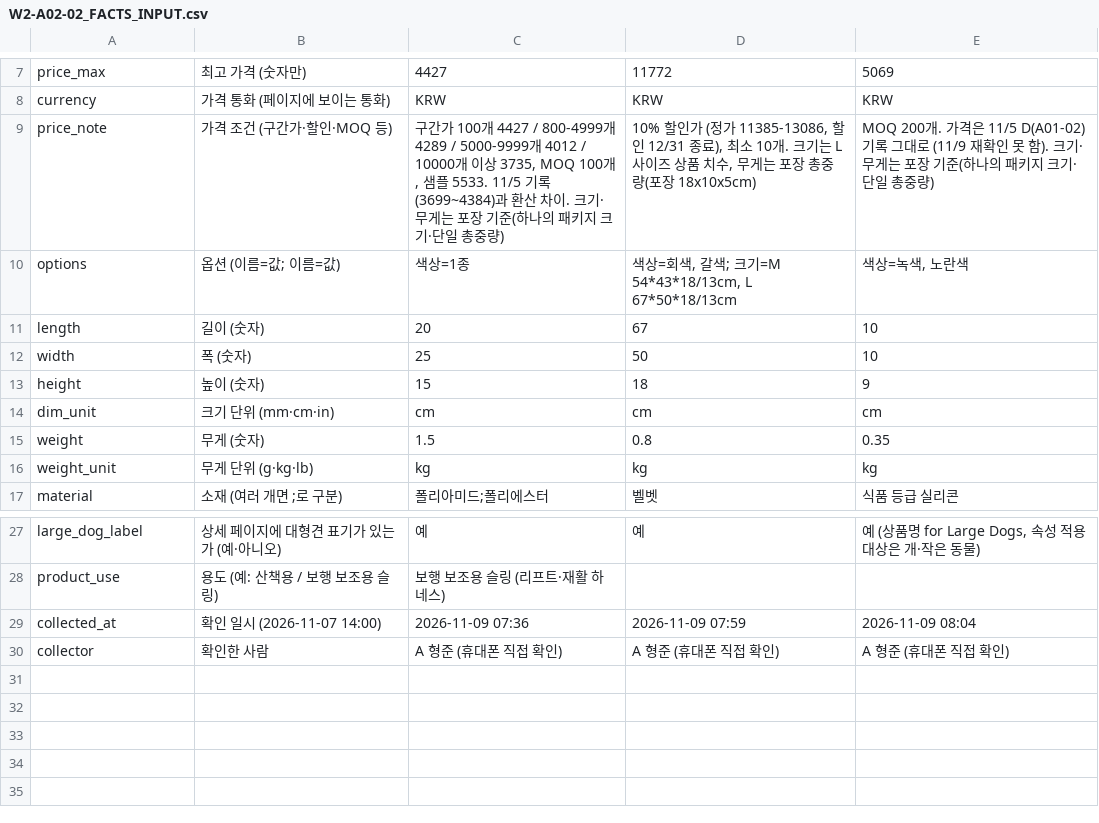
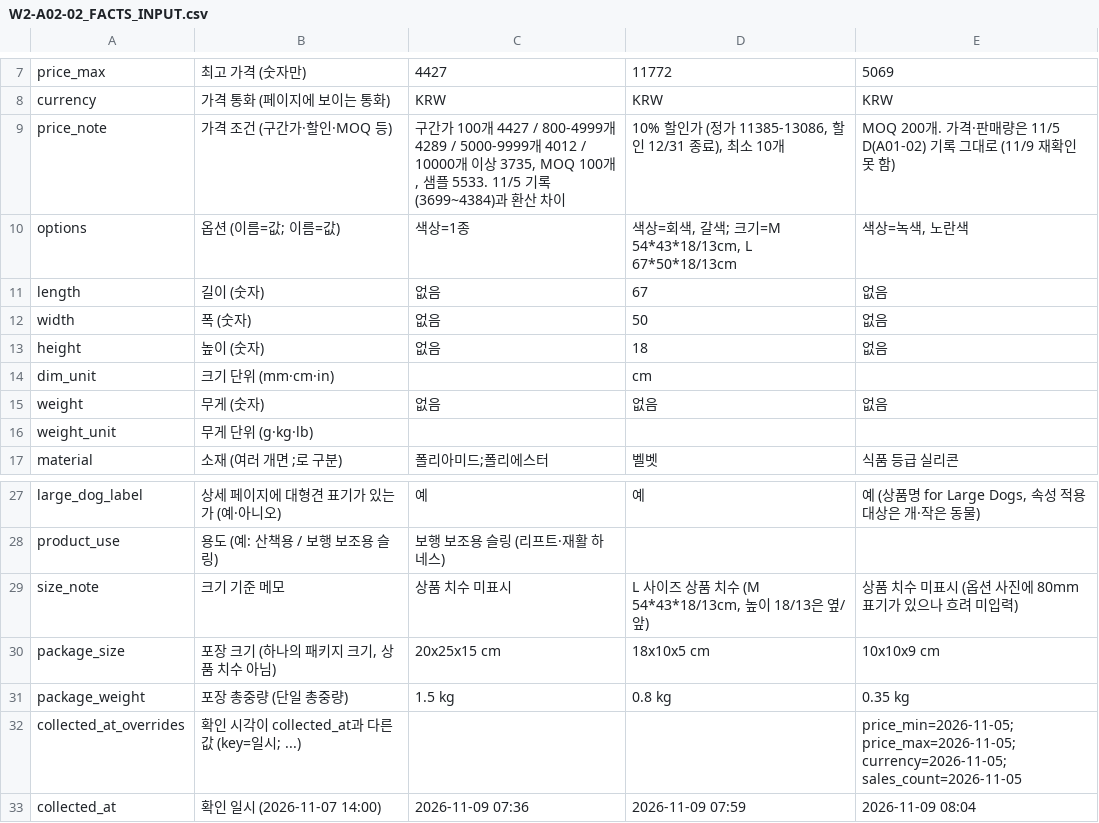
Before and after one commit to darajeong/PetCommerce-AI-Agent, a CSV file: docs/poc/samples/W2-A02-02_FACTS_INPUT.csv, drawn as a sheet; only a part is shown, gaps mark what is left out; the shorter side is filled out with more unchanged rows.

```diff
--- a/docs/poc/samples/W2-A02-02_FACTS_INPUT.csv
+++ b/docs/poc/samples/W2-A02-02_FACTS_INPUT.csv
@@ -8,10 +8,10 @@ price_max,최고 가격 (숫자만),4427,11772,5069
 currency,가격 통화 (페이지에 보이는 통화),KRW,KRW,KRW
-price_note,가격 조건 (구간가·할인·MOQ 등),"구간가 100개 4427 / 800-4999개 4289 / 5000-9999개 4012 / 10000개 이상 3735, MOQ 100개, 샘플 5533. 11/5 기록(3699~4384)과 환산 차이. 크기·무게는 포장 기준(하나의 패키지 크기·단일 총중량)","10% 할인가 (정가 11385-13086, 할인 12/31 종료), 최소 10개. 크기는 L 사이즈 상품 치수, 무게는 포장 총중량(포장 18x10x5cm)",MOQ 200개. 가격은 11/5 D(A01-02) 기록 그대로 (11/9 재확인 못 함). 크기·무게는 포장 기준(하나의 패키지 크기·단일 총중량)
+price_note,가격 조건 (구간가·할인·MOQ 등),"구간가 100개 4427 / 800-4999개 4289 / 5000-9999개 4012 / 10000개 이상 3735, MOQ 100개, 샘플 5533. 11/5 기록(3699~4384)과 환산 차이","10% 할인가 (정가 11385-13086, 할인 12/31 종료), 최소 10개",MOQ 200개. 가격·판매량은 11/5 D(A01-02) 기록 그대로 (11/9 재확인 못 함)
 options,옵션 (이름=값; 이름=값),색상=1종,"색상=회색, 갈색; 크기=M 54*43*18/13cm, L 67*50*18/13cm","색상=녹색, 노란색"
-length,길이 (숫자),20,67,10
-width,폭 (숫자),25,50,10
-height,높이 (숫자),15,18,9
-dim_unit,크기 단위 (mm·cm·in),cm,cm,cm
-weight,무게 (숫자),1.5,0.8,0.35
-weight_unit,무게 단위 (g·kg·lb),kg,kg,kg
+length,길이 (숫자),없음,67,없음
+width,폭 (숫자),없음,50,없음
+height,높이 (숫자),없음,18,없음
+dim_unit,크기 단위 (mm·cm·in),,cm,
+weight,무게 (숫자),없음,없음,없음
+weight_unit,무게 단위 (g·kg·lb),,,
 material,소재 (여러 개면 ;로 구분),폴리아미드;폴리에스터,벨벳,식품 등급 실리콘
@@ -28,2 +28,6 @@ large_dog_label,상세 페이지에 대형견 표기가 있는가 (예·아니
 product_use,용도 (예: 산책용 / 보행 보조용 슬링),보행 보조용 슬링 (리프트·재활 하네스),,
+size_note,크기 기준 메모,상품 치수 미표시,"L 사이즈 상품 치수 (M 54*43*18/13cm, 높이 18/13은 옆/앞)",상품 치수 미표시 (옵션 사진에 80mm 표기가 있으나 흐려 미입력)
+package_size,"포장 크기 (하나의 패키지 크기, 상품 치수 아님)",20x25x15 cm,18x10x5 cm,10x10x9 cm
+package_weight,포장 총중량 (단일 총중량),1.5 kg,0.8 kg,0.35 kg
+collected_at_overrides,확인 시각이 collected_at과 다른 값 (key=일시; ...),,,price_min=2026-11-05; price_max=2026-11-05; currency=2026-11-05; sales_count=2026-11-05
 collected_at,확인 일시 (2026-11-07 14:00),2026-11-09 07:36,2026-11-09 07:59,2026-11-09 08:04
```
Also changed, not shown: 12 other files.
